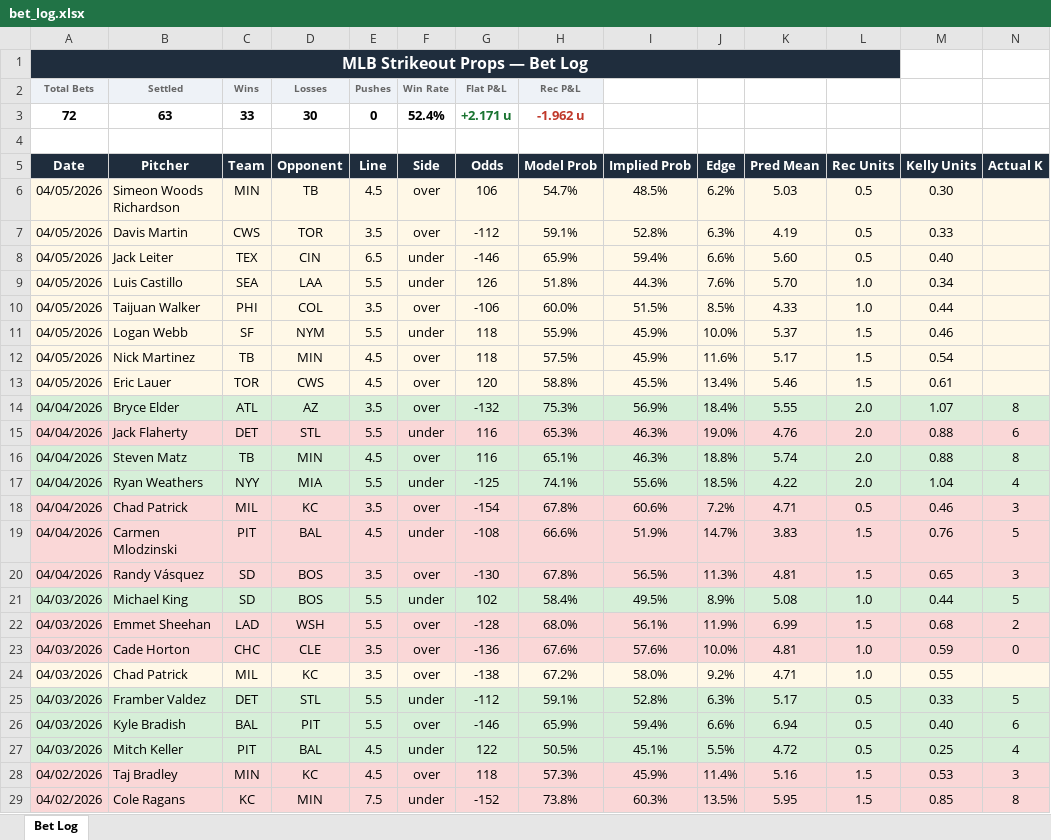
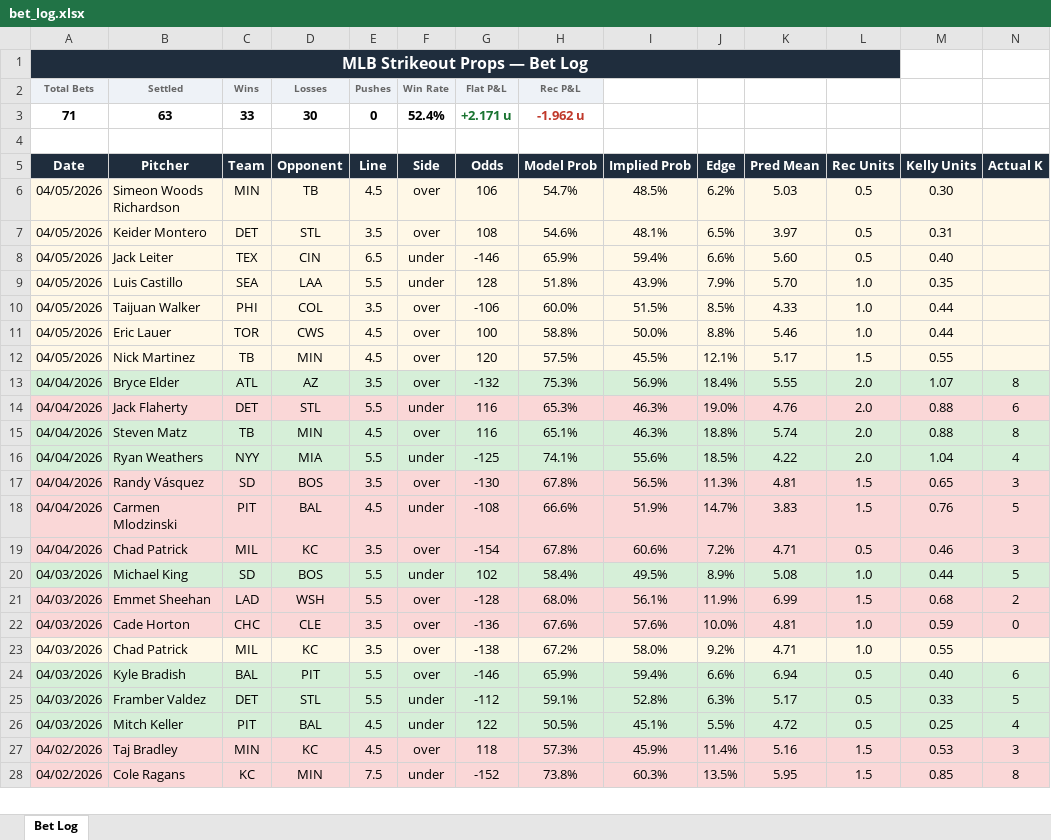
Before and after one commit to andrewrust04-blip/mlb-betting-model, an Excel workbook: bet_log.xlsx, sheet Bet Log, drawn as a sheet; only a part is shown; values as stored, in another font and other column widths than the file's, no borders; removed rows and columns are numbered as before the commit, all else as after; rows hold the shown columns only; the diff covers the shown part only; the diff names each change by its address in the sheet, - before the commit and + after, or states it on an @@ line.

```diff
--- a/bet_log.xlsx (sheet Bet Log)
+++ b/bet_log.xlsx (sheet Bet Log)
-A3 (Date): 72
+A3 (Date): 71
-B7 (Pitcher): Davis Martin
+B7 (Pitcher): Keider Montero
-C7 (Team): CWS
+C7 (Team): DET
-D7 (Opponent): TOR
+D7 (Opponent): STL
-G7 (Odds): -112
+G7 (Odds): 108
-H7 (Model Prob): 59.1%
+H7 (Model Prob): 54.6%
-I7 (Implied Prob): 52.8%
+I7 (Implied Prob): 48.1%
-J7 (Edge): 6.3%
+J7 (Edge): 6.5%
-K7 (Pred Mean): 4.19
+K7 (Pred Mean): 3.97
-M7 (Kelly Units): 0.33
+M7 (Kelly Units): 0.31
-G9 (Odds): 126
+G9 (Odds): 128
-I9 (Implied Prob): 44.3%
+I9 (Implied Prob): 43.9%
-J9 (Edge): 7.6%
+J9 (Edge): 7.9%
-M9 (Kelly Units): 0.34
+M9 (Kelly Units): 0.35
-row 11: 04/05/2026 | Logan Webb | SF | NYM | 5.5 | under | 118 | 55.9% | 45.9% | 10.0% | 5.37 | 1.5 | 0.46
+row 11: 04/05/2026 | Eric Lauer | TOR | CWS | 4.5 | over | 100 | 58.8% | 50.0% | 8.8% | 5.46 | 1.0 | 0.44
-G12 (Odds): 118
+G12 (Odds): 120
-I12 (Implied Prob): 45.9%
+I12 (Implied Prob): 45.5%
-J12 (Edge): 11.6%
+J12 (Edge): 12.1%
-M12 (Kelly Units): 0.54
+M12 (Kelly Units): 0.55
-row 13: 04/05/2026 | Eric Lauer | TOR | CWS | 4.5 | over | 120 | 58.8% | 45.5% | 13.4% | 5.46 | 1.5 | 0.61
@@ row 20 moved to row 17: 04/04/2026 @@
@@ row 19 moved to row 18: 04/04/2026 @@
@@ row 26 moved to row 24: 04/03/2026 @@
```
Also changed, not shown: 6 moved rows elsewhere in this sheet, filtered_bets.xlsx, 4 other files.
